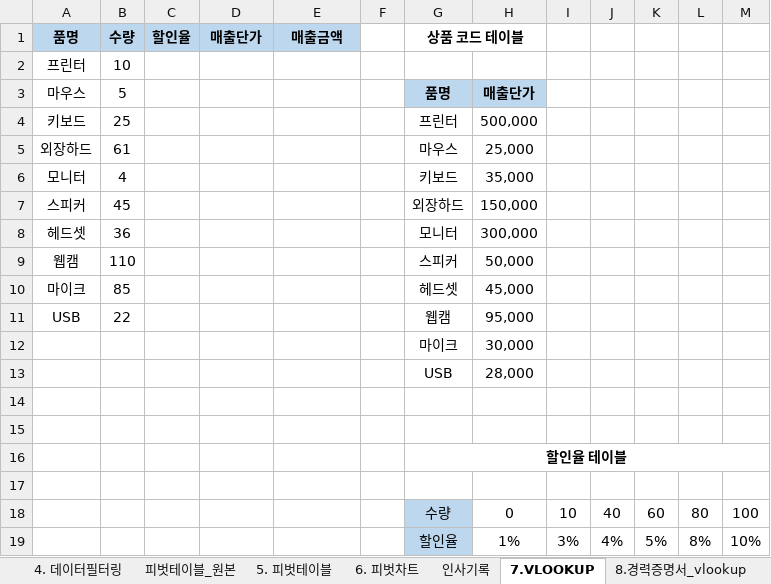
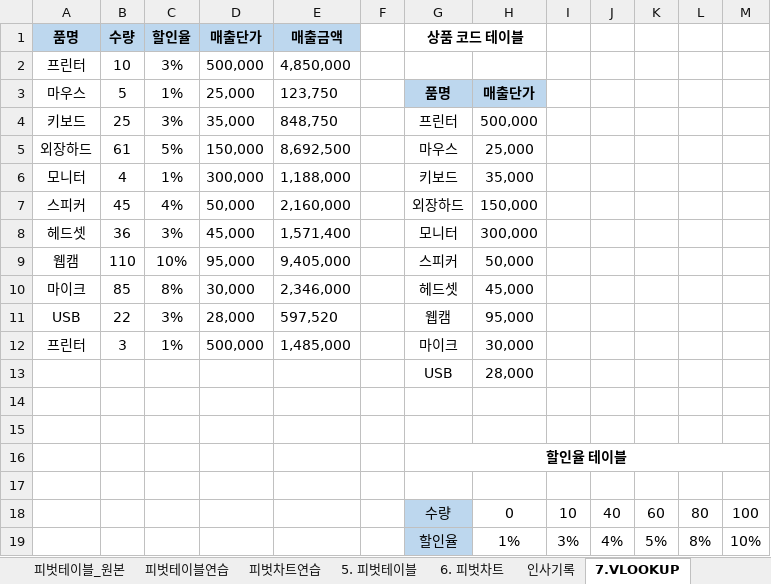
Before and after one commit to hwangeumyang/HRDEducation, an Excel workbook: 2021.08/엑셀_실습자료_사용.xlsx, sheet 7.VLOOKUP, drawn as a sheet; values as stored, in another font and other column widths than the file's, no borders; charts and pictures and table styles not drawn; removed rows and columns are numbered as before the commit, all else as after; the diff names each change by its address in the sheet, - before the commit and + after, or states it on an @@ line.

```diff
--- a/2021.08/엑셀_실습자료_사용.xlsx (sheet 7.VLOOKUP)
+++ b/2021.08/엑셀_실습자료_사용.xlsx (sheet 7.VLOOKUP)
+sheet tab: 피벗테이블연습
+sheet tab: 피벗차트연습
-C2 (할인율): (empty)
+C2 (할인율): 3%
-D2 (매출단가): (empty)
+D2 (매출단가): 500,000
-E2 (매출금액): (empty)
+E2 (매출금액): 4,850,000
-C3 (할인율): (empty)
+C3 (할인율): 1%
-D3 (매출단가): (empty)
+D3 (매출단가): 25,000
-E3 (매출금액): (empty)
+E3 (매출금액): 123,750
-C4 (할인율): (empty)
+C4 (할인율): 3%
-D4 (매출단가): (empty)
+D4 (매출단가): 35,000
-E4 (매출금액): (empty)
+E4 (매출금액): 848,750
-C5 (할인율): (empty)
+C5 (할인율): 5%
-D5 (매출단가): (empty)
+D5 (매출단가): 150,000
-E5 (매출금액): (empty)
+E5 (매출금액): 8,692,500
-C6 (할인율): (empty)
+C6 (할인율): 1%
-D6 (매출단가): (empty)
+D6 (매출단가): 300,000
-E6 (매출금액): (empty)
+E6 (매출금액): 1,188,000
-C7 (할인율): (empty)
+C7 (할인율): 4%
-D7 (매출단가): (empty)
+D7 (매출단가): 50,000
-E7 (매출금액): (empty)
+E7 (매출금액): 2,160,000
-C8 (할인율): (empty)
+C8 (할인율): 3%
-D8 (매출단가): (empty)
+D8 (매출단가): 45,000
-E8 (매출금액): (empty)
+E8 (매출금액): 1,571,400
-C9 (할인율): (empty)
+C9 (할인율): 10%
-D9 (매출단가): (empty)
+D9 (매출단가): 95,000
-E9 (매출금액): (empty)
+E9 (매출금액): 9,405,000
-C10 (할인율): (empty)
+C10 (할인율): 8%
-D10 (매출단가): (empty)
+D10 (매출단가): 30,000
-E10 (매출금액): (empty)
+E10 (매출금액): 2,346,000
-C11 (할인율): (empty)
+C11 (할인율): 3%
-D11 (매출단가): (empty)
+D11 (매출단가): 28,000
-E11 (매출금액): (empty)
+E11 (매출금액): 597,520
-row 12:  |  |  |  |  |  | 마이크 | 30,000
+row 12: 프린터 | 3 | 1% | 500,000 | 1,485,000 |  | 마이크 | 30,000
```
Also changed, not shown: sheet 3. 표서식, 유효성검사, sheet 4. 데이터필터링, sheet 인사기록, sheet 8.경력증명서_vlookup, other sheet tabs, formulas that keep their value, charts or pictures, 2 other files.
